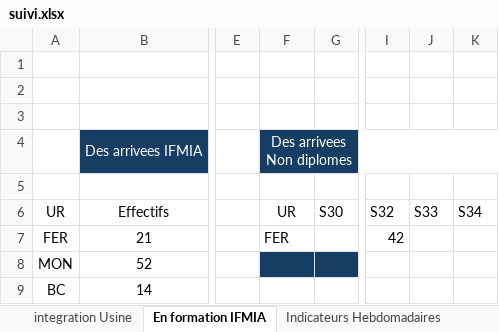
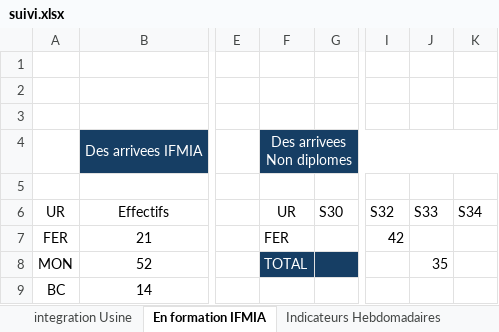
Before and after one commit to nabilachnaida-blip/dashboard, an Excel workbook: suivi.xlsx, sheet En formation IFMIA, drawn as a sheet; only a part is shown, gaps mark what is left out; values as stored, in another font and other column widths than the file's, no borders; the diff names each change by its address in the sheet, - before the commit and + after, or states it on an @@ line.

Commit message:
data: ajoute les indicateurs S33 (appels, visite medicale, non diplomes)
Appels telephoniques=100, Visite medicale=50, En formation non diplomes
(total)=35 pour S33, sans toucher aux valeurs historiques de S32.

```diff
--- a/suivi.xlsx (sheet En formation IFMIA)
+++ b/suivi.xlsx (sheet En formation IFMIA)
-F8 (UR): (empty)
+F8 (UR): TOTAL
-J8 (S33): (empty)
+J8 (S33): 35
```
Also changed, not shown: sheet Indicateurs Hebdomadaires.
